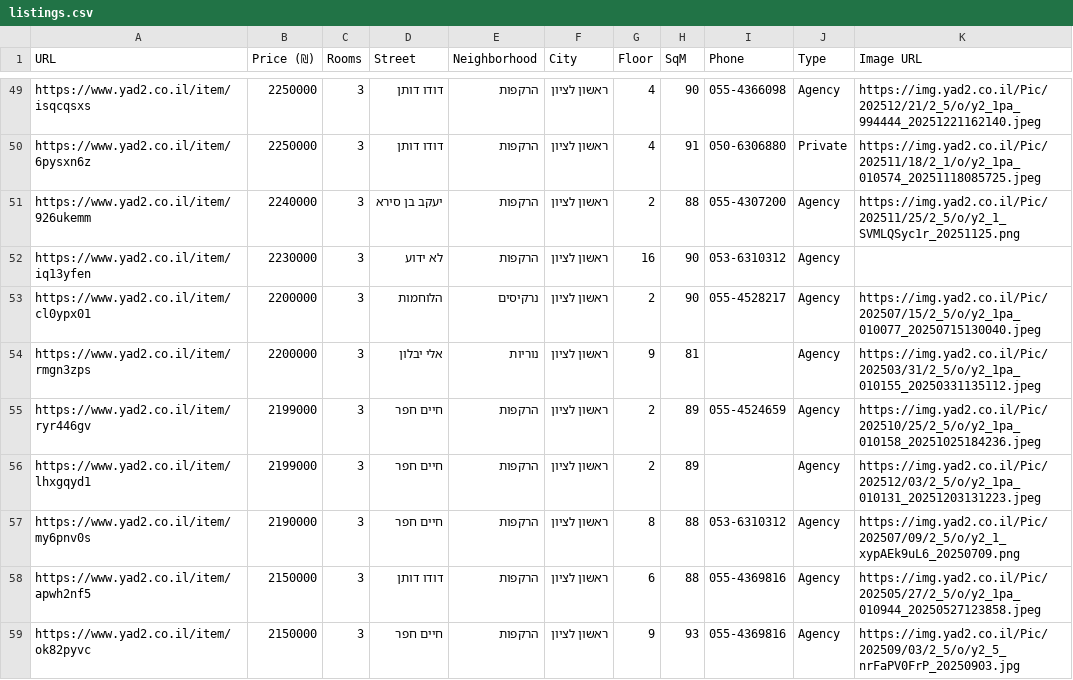
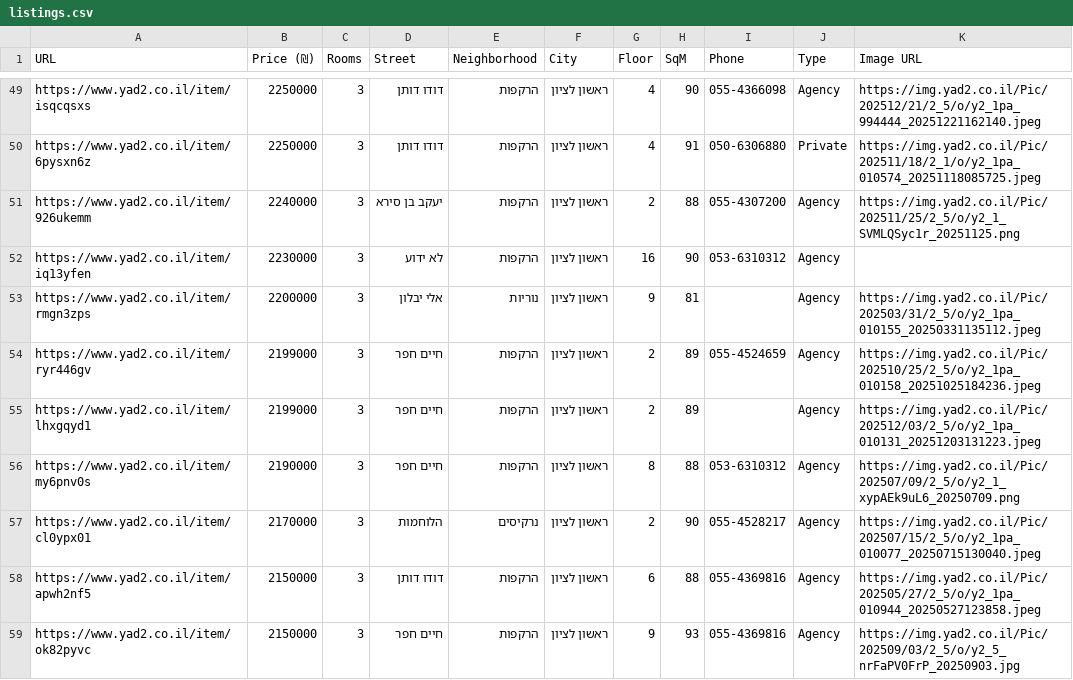
Before and after one commit to ziv9529/real-estate-tracker, a CSV file: listings.csv, drawn as a sheet; only a part is shown, gaps mark what is left out.

```diff
--- a/listings.csv
+++ b/listings.csv
@@ -52,3 +52,2 @@ https://www.yad2.co.il/item/926ukemm,2240000,3,יעקב בן סירא,הרקפו
 https://www.yad2.co.il/item/iq13yfen,2230000,3,לא ידוע,הרקפות,ראשון לציון,16,90,053-6310312,Agency,
-https://www.yad2.co.il/item/cl0ypx01,2200000,3,הלוחמות,נרקיסים,ראשון לציון,2,90,055-4528217,Agency,https://img.yad2.co.il/Pic/202507/15/2_5/o/y2_1pa_010077_20250715130040.jpeg
 https://www.yad2.co.il/item/rmgn3zps,2200000,3,אלי יבלון,נוריות,ראשון לציון,9,81,,Agency,https://img.yad2.co.il/Pic/202503/31/2_5/o/y2_1pa_010155_20250331135112.jpeg
@@ -57,2 +56,3 @@ https://www.yad2.co.il/item/lhxgqyd1,2199000,3,חיים חפר,הרקפות,רא
 https://www.yad2.co.il/item/my6pnv0s,2190000,3,חיים חפר,הרקפות,ראשון לציון,8,88,053-6310312,Agency,https://img.yad2.co.il/Pic/202507/09/2_5/o/y2_1_xypAEk9uL6_20250709.png
+https://www.yad2.co.il/item/cl0ypx01,2170000,3,הלוחמות,נרקיסים,ראשון לציון,2,90,055-4528217,Agency,https://img.yad2.co.il/Pic/202507/15/2_5/o/y2_1pa_010077_20250715130040.jpeg
 https://www.yad2.co.il/item/apwh2nf5,2150000,3,דודו דותן,הרקפות,ראשון לציון,6,88,055-4369816,Agency,https://img.yad2.co.il/Pic/202505/27/2_5/o/y2_1pa_010944_20250527123858.jpeg
```
Also changed, not shown: 2 other files.
